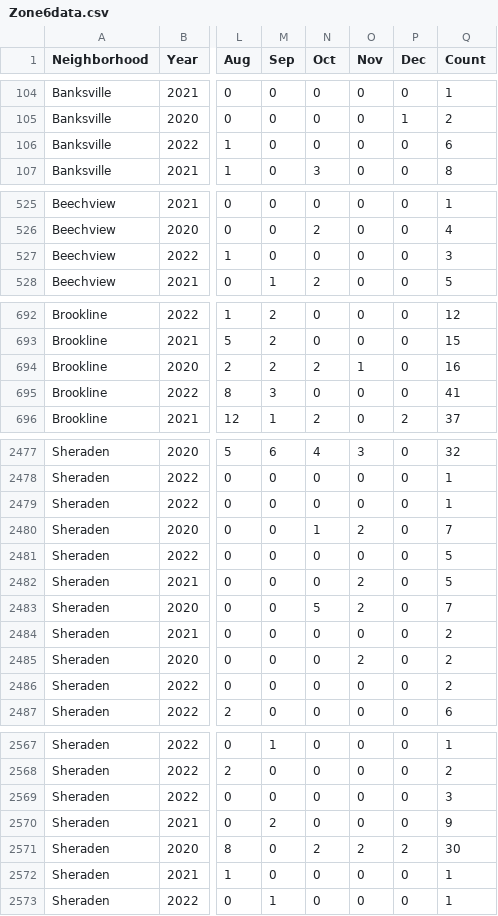
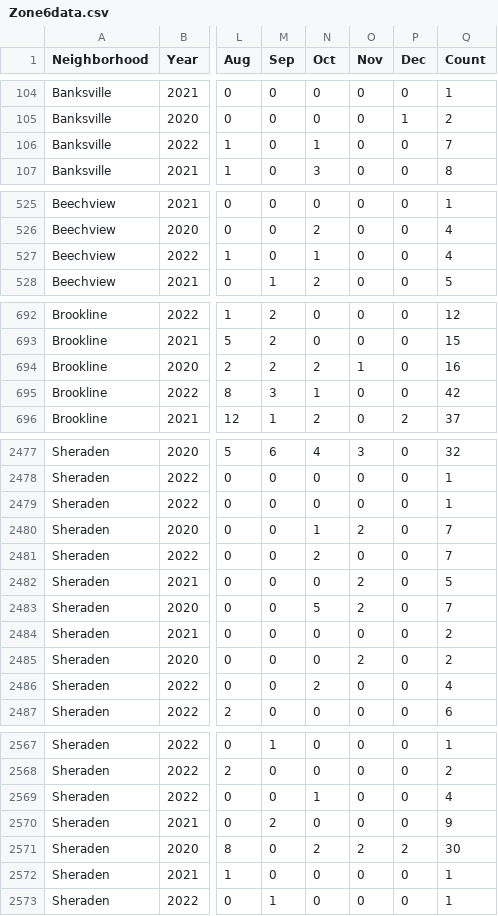
Before and after one commit to mhowe0422/mhowe0422.github.io, a CSV file: Zone6/Zone6data.csv, drawn as a sheet; only a part is shown, gaps mark what is left out; the diff covers the shown part only; the diff names each change by its address in the sheet, - before the commit and + after, or states it on an @@ line.

```diff
--- a/Zone6/Zone6data.csv
+++ b/Zone6/Zone6data.csv
-N106 (Oct): 0
+N106 (Oct): 1
-Q106 (Count): 6
+Q106 (Count): 7
-N527 (Oct): 0
+N527 (Oct): 1
-Q527 (Count): 3
+Q527 (Count): 4
-N695 (Oct): 0
+N695 (Oct): 1
-Q695 (Count): 41
+Q695 (Count): 42
-N2481 (Oct): 0
+N2481 (Oct): 2
-Q2481 (Count): 5
+Q2481 (Count): 7
-N2486 (Oct): 0
+N2486 (Oct): 2
-Q2486 (Count): 2
+Q2486 (Count): 4
-N2569 (Oct): 0
+N2569 (Oct): 1
-Q2569 (Count): 3
+Q2569 (Count): 4
```
Also changed, not shown: 8 edited cells elsewhere in this file, 1 other file.
